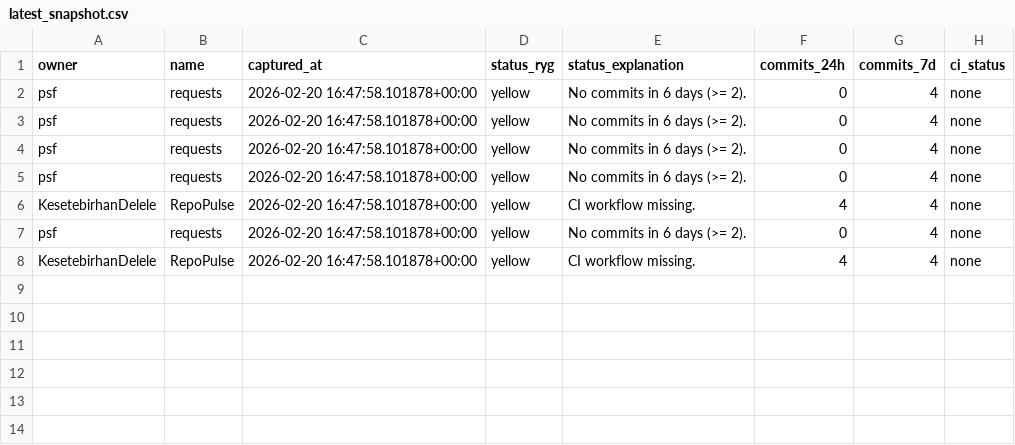
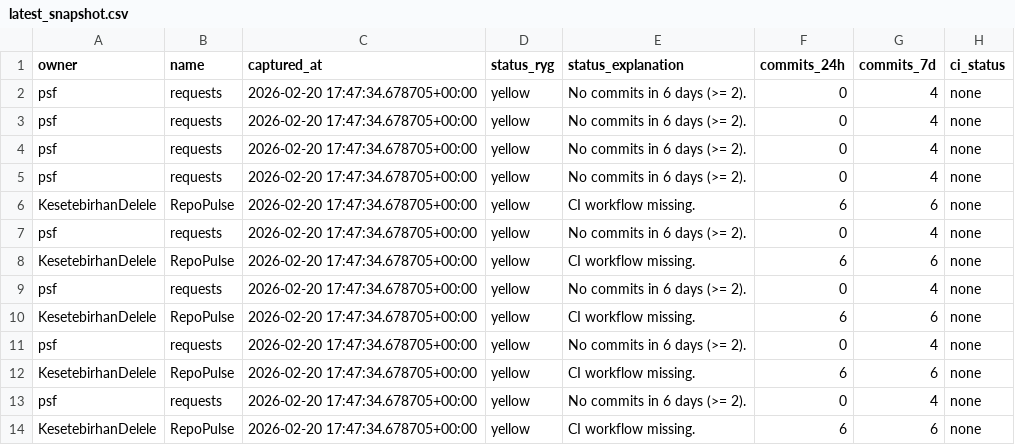
Before and after one commit to KesetebirhanDelele/RepoPulse, a CSV file: exports/latest_snapshot.csv, drawn as a sheet.

```diff
--- a/exports/latest_snapshot.csv
+++ b/exports/latest_snapshot.csv
@@ -1,8 +1,14 @@
 owner,name,captured_at,status_ryg,status_explanation,commits_24h,commits_7d,ci_status
-psf,requests,2026-02-20 16:47:58.101878+00:00,yellow,No commits in 6 days (>= 2).,0,4,none
-psf,requests,2026-02-20 16:47:58.101878+00:00,yellow,No commits in 6 days (>= 2).,0,4,none
-psf,requests,2026-02-20 16:47:58.101878+00:00,yellow,No commits in 6 days (>= 2).,0,4,none
-psf,requests,2026-02-20 16:47:58.101878+00:00,yellow,No commits in 6 days (>= 2).,0,4,none
-KesetebirhanDelele,RepoPulse,2026-02-20 16:47:58.101878+00:00,yellow,CI workflow missing.,4,4,none
-psf,requests,2026-02-20 16:47:58.101878+00:00,yellow,No commits in 6 days (>= 2).,0,4,none
-KesetebirhanDelele,RepoPulse,2026-02-20 16:47:58.101878+00:00,yellow,CI workflow missing.,4,4,none
+psf,requests,2026-02-20 17:47:34.678705+00:00,yellow,No commits in 6 days (>= 2).,0,4,none
+psf,requests,2026-02-20 17:47:34.678705+00:00,yellow,No commits in 6 days (>= 2).,0,4,none
+psf,requests,2026-02-20 17:47:34.678705+00:00,yellow,No commits in 6 days (>= 2).,0,4,none
+psf,requests,2026-02-20 17:47:34.678705+00:00,yellow,No commits in 6 days (>= 2).,0,4,none
+KesetebirhanDelele,RepoPulse,2026-02-20 17:47:34.678705+00:00,yellow,CI workflow missing.,6,6,none
+psf,requests,2026-02-20 17:47:34.678705+00:00,yellow,No commits in 6 days (>= 2).,0,4,none
+KesetebirhanDelele,RepoPulse,2026-02-20 17:47:34.678705+00:00,yellow,CI workflow missing.,6,6,none
+psf,requests,2026-02-20 17:47:34.678705+00:00,yellow,No commits in 6 days (>= 2).,0,4,none
+KesetebirhanDelele,RepoPulse,2026-02-20 17:47:34.678705+00:00,yellow,CI workflow missing.,6,6,none
+psf,requests,2026-02-20 17:47:34.678705+00:00,yellow,No commits in 6 days (>= 2).,0,4,none
+KesetebirhanDelele,RepoPulse,2026-02-20 17:47:34.678705+00:00,yellow,CI workflow missing.,6,6,none
+psf,requests,2026-02-20 17:47:34.678705+00:00,yellow,No commits in 6 days (>= 2).,0,4,none
+KesetebirhanDelele,RepoPulse,2026-02-20 17:47:34.678705+00:00,yellow,CI workflow missing.,6,6,none
```
Also changed, not shown: 2 other files.
